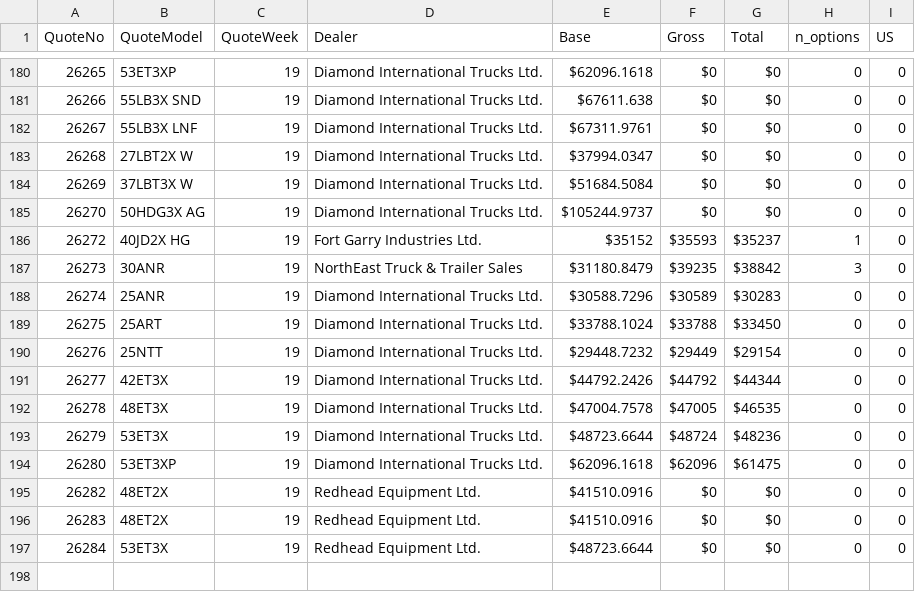
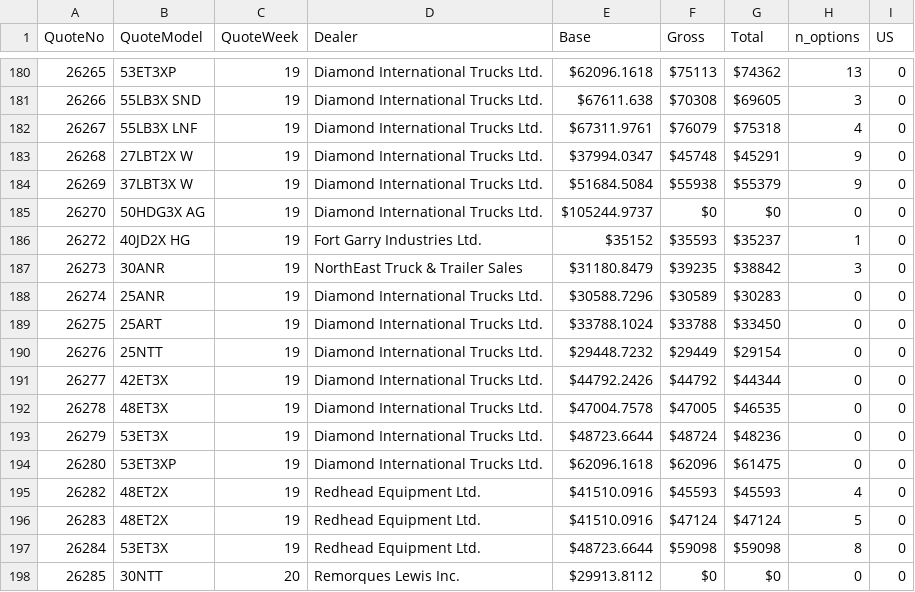
Before and after one commit to abriggs914/BWS, a CSV file: QuoteHistory/data.csv, drawn as a sheet; only a part is shown, gaps mark what is left out; the diff covers the shown part only.

```diff
--- a/QuoteHistory/data.csv
+++ b/QuoteHistory/data.csv
@@ -180,6 +180,6 @@ QuoteNo, QuoteModel, QuoteWeek, Dealer, Base, Gross, Total, n_options, US
-26265, 53ET3XP, 19, Diamond International Trucks Ltd., $62096.1618, $0, $0, 0, 0
-26266, 55LB3X SND, 19, Diamond International Trucks Ltd., $67611.638, $0, $0, 0, 0
-26267, 55LB3X LNF, 19, Diamond International Trucks Ltd., $67311.9761, $0, $0, 0, 0
-26268, 27LBT2X W, 19, Diamond International Trucks Ltd., $37994.0347, $0, $0, 0, 0
-26269, 37LBT3X W, 19, Diamond International Trucks Ltd., $51684.5084, $0, $0, 0, 0
+26265, 53ET3XP, 19, Diamond International Trucks Ltd., $62096.1618, $75113, $74362, 13, 0
+26266, 55LB3X SND, 19, Diamond International Trucks Ltd., $67611.638, $70308, $69605, 3, 0
+26267, 55LB3X LNF, 19, Diamond International Trucks Ltd., $67311.9761, $76079, $75318, 4, 0
+26268, 27LBT2X W, 19, Diamond International Trucks Ltd., $37994.0347, $45748, $45291, 9, 0
+26269, 37LBT3X W, 19, Diamond International Trucks Ltd., $51684.5084, $55938, $55379, 9, 0
 26270, 50HDG3X AG, 19, Diamond International Trucks Ltd., $105244.9737, $0, $0, 0, 0
@@ -194,4 +194,5 @@ QuoteNo, QuoteModel, QuoteWeek, Dealer, Base, Gross, Total, n_options, US
 26280, 53ET3XP, 19, Diamond International Trucks Ltd., $62096.1618, $62096, $61475, 0, 0
-26282, 48ET2X, 19, Redhead Equipment Ltd., $41510.0916, $0, $0, 0, 0
-26283, 48ET2X, 19, Redhead Equipment Ltd., $41510.0916, $0, $0, 0, 0
-26284, 53ET3X, 19, Redhead Equipment Ltd., $48723.6644, $0, $0, 0, 0
+26282, 48ET2X, 19, Redhead Equipment Ltd., $41510.0916, $45593, $45593, 4, 0
+26283, 48ET2X, 19, Redhead Equipment Ltd., $41510.0916, $47124, $47124, 5, 0
+26284, 53ET3X, 19, Redhead Equipment Ltd., $48723.6644, $59098, $59098, 8, 0
+26285, 30NTT, 20, Remorques Lewis Inc., $29913.8112, $0, $0, 0, 0
```
Also changed, not shown: 30 edited cells elsewhere in this file, 3 other files.
